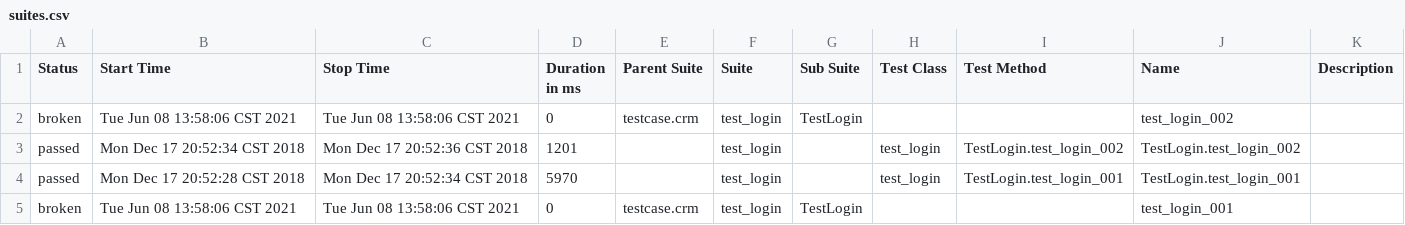
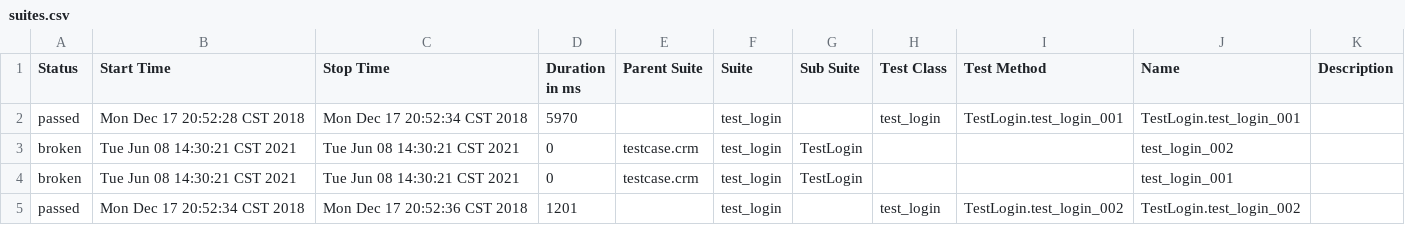
Before and after one commit to yuer011/pytest_autotest, a CSV file: reports/html/data/suites.csv, drawn as a sheet.

```diff
--- a/reports/html/data/suites.csv
+++ b/reports/html/data/suites.csv
@@ -1,5 +1,5 @@
 "Status","Start Time","Stop Time","Duration in ms","Parent Suite","Suite","Sub Suite","Test Class","Test Method","Name","Description"
-"broken","Tue Jun 08 13:58:06 CST 2021","Tue Jun 08 13:58:06 CST 2021","0","testcase.crm","test_login","TestLogin","","","test_login_002",""
+"passed","Mon Dec 17 20:52:28 CST 2018","Mon Dec 17 20:52:34 CST 2018","5970","","test_login","","test_login","TestLogin.test_login_001","TestLogin.test_login_001",""
+"broken","Tue Jun 08 14:30:21 CST 2021","Tue Jun 08 14:30:21 CST 2021","0","testcase.crm","test_login","TestLogin","","","test_login_002",""
+"broken","Tue Jun 08 14:30:21 CST 2021","Tue Jun 08 14:30:21 CST 2021","0","testcase.crm","test_login","TestLogin","","","test_login_001",""
 "passed","Mon Dec 17 20:52:34 CST 2018","Mon Dec 17 20:52:36 CST 2018","1201","","test_login","","test_login","TestLogin.test_login_002","TestLogin.test_login_002",""
-"passed","Mon Dec 17 20:52:28 CST 2018","Mon Dec 17 20:52:34 CST 2018","5970","","test_login","","test_login","TestLogin.test_login_001","TestLogin.test_login_001",""
-"broken","Tue Jun 08 13:58:06 CST 2021","Tue Jun 08 13:58:06 CST 2021","0","testcase.crm","test_login","TestLogin","","","test_login_001",""
```
Also changed, not shown: 32 other files.
